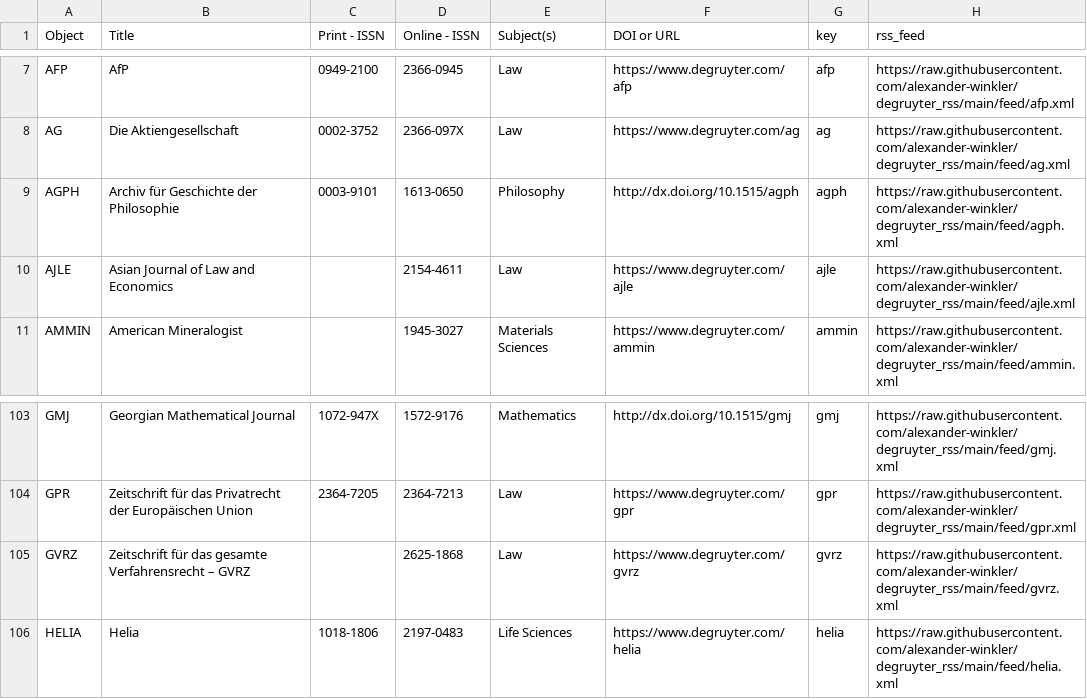
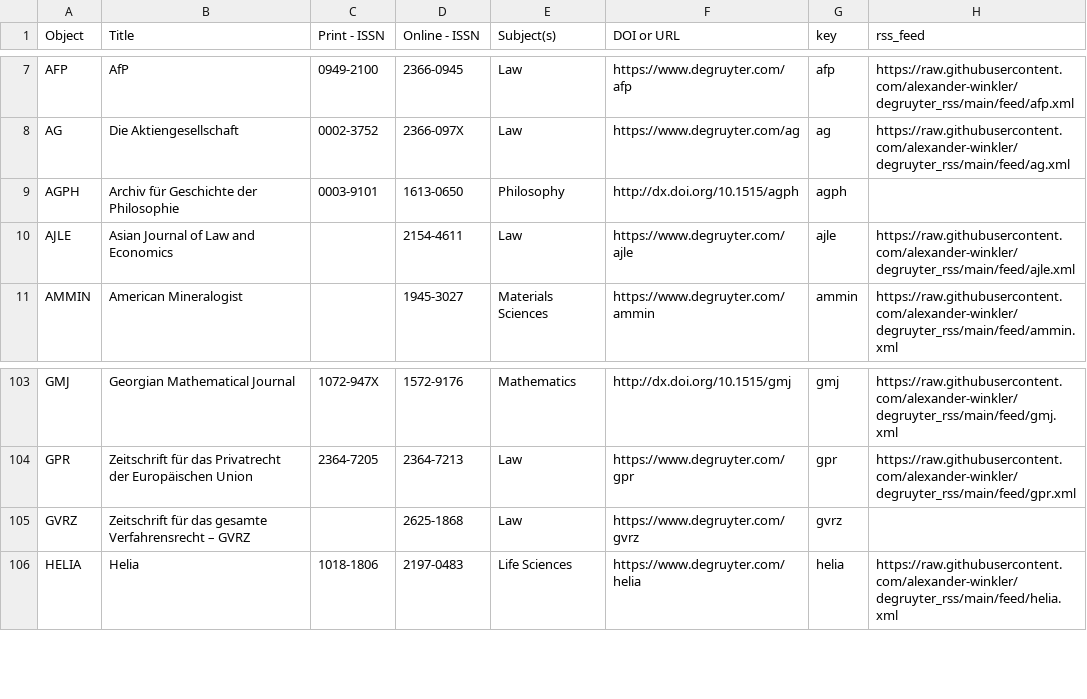
Before and after one commit to alexander-winkler/degruyter_rss, a CSV file: feed_list.csv, drawn as a sheet; only a part is shown, gaps mark what is left out.

Commit message:
Wed 17 May 04:06:36 CEST 2023

```diff
--- a/feed_list.csv
+++ b/feed_list.csv
@@ -8,3 +8,3 @@ AFP,AfP,0949-2100,2366-0945,Law ,https://www.degruyter.com/afp,afp,https://raw.g
 AG,Die Aktiengesellschaft,0002-3752,2366-097X,Law ,https://www.degruyter.com/ag,ag,https://raw.githubusercontent.com/alexander-winkler/degruyter_rss/main/feed/ag.xml
-AGPH,Archiv für Geschichte der Philosophie,0003-9101,1613-0650,Philosophy,http://dx.doi.org/10.1515/agph ,agph,https://raw.githubusercontent.com/alexander-winkler/degruyter_rss/main/feed/agph.xml
+AGPH,Archiv für Geschichte der Philosophie,0003-9101,1613-0650,Philosophy,http://dx.doi.org/10.1515/agph ,agph,
 AJLE,Asian Journal of Law and Economics,,2154-4611,Law ,https://www.degruyter.com/ajle,ajle,https://raw.githubusercontent.com/alexander-winkler/degruyter_rss/main/feed/ajle.xml
@@ -104,3 +104,3 @@ GMJ,Georgian Mathematical Journal,1072-947X,1572-9176,Mathematics,http://dx.doi.
 GPR,Zeitschrift für das Privatrecht der Europäischen Union,2364-7205,2364-7213,Law ,https://www.degruyter.com/gpr,gpr,https://raw.githubusercontent.com/alexander-winkler/degruyter_rss/main/feed/gpr.xml
-GVRZ,Zeitschrift für das gesamte Verfahrensrecht – GVRZ, ,2625-1868,Law ,https://www.degruyter.com/gvrz,gvrz,https://raw.githubusercontent.com/alexander-winkler/degruyter_rss/main/feed/gvrz.xml
+GVRZ,Zeitschrift für das gesamte Verfahrensrecht – GVRZ, ,2625-1868,Law ,https://www.degruyter.com/gvrz,gvrz,
 HELIA,Helia,1018-1806,2197-0483,Life Sciences,https://www.degruyter.com/helia,helia,https://raw.githubusercontent.com/alexander-winkler/degruyter_rss/main/feed/helia.xml
```
